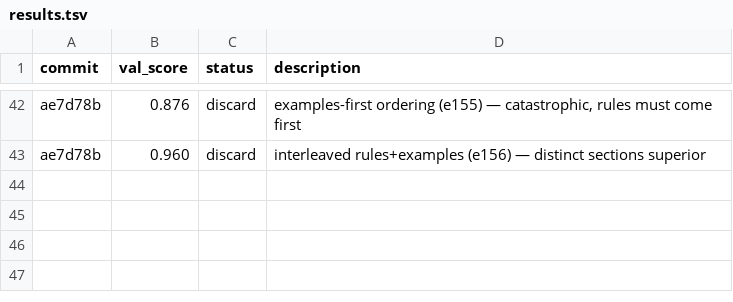
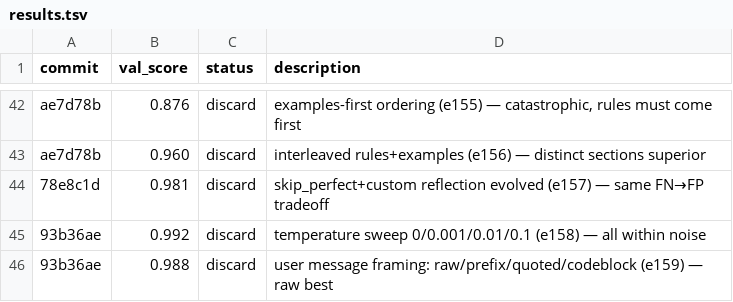
Before and after one commit to prsabahrami/voice-ai-research, a TSV file: gepa/results.tsv, drawn as a sheet; only a part is shown, gaps mark what is left out; the diff names each change by its address in the sheet, - before the commit and + after, or states it on an @@ line.

```diff
--- a/gepa/results.tsv
+++ b/gepa/results.tsv
+row 44: 78e8c1d | 0.981 | discard | skip_perfect+custom reflection evolved (e157) — same FN→FP tradeoff
+row 45: 93b36ae | 0.992 | discard | temperature sweep 0/0.001/0.01/0.1 (e158) — all within noise
+row 46: 93b36ae | 0.988 | discard | user message framing: raw/prefix/quoted/codeblock (e159) — raw best
```
Also changed, not shown: 1 other file.
